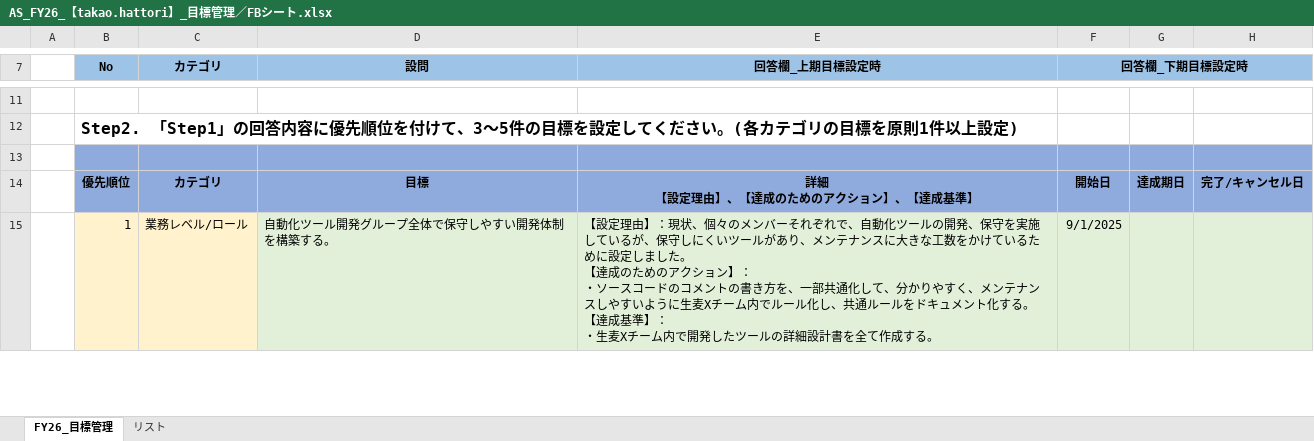
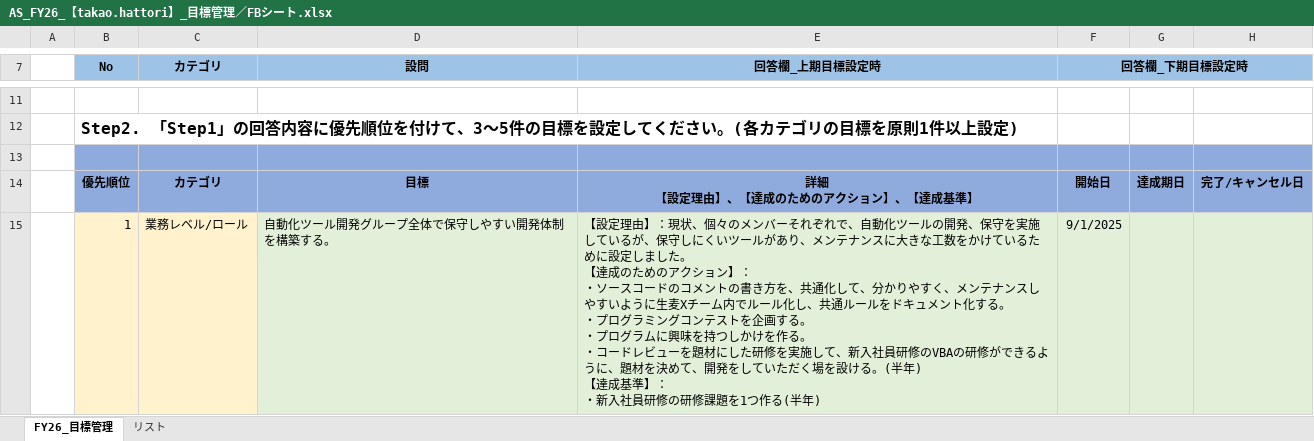
Before and after one commit to nogizakapython/document, an Excel workbook: AS_FY26_【takao.hattori】_目標管理／FBシート.xlsx, sheet FY26_目標管理, drawn as a sheet; only a part is shown, gaps mark what is left out; values as stored, in another font and other column widths than the file's, no borders; conditional formats not drawn; ↵ is a line break in a cell; the diff covers the shown part only; the diff names each change by its address in the sheet, - before the commit and + after, or states it on an @@ line.

Commit message:
Modefy20250910

```diff
--- a/AS_FY26_【takao.hattori】_目標管理／FBシート.xlsx (sheet FY26_目標管理)
+++ b/AS_FY26_【takao.hattori】_目標管理／FBシート.xlsx (sheet FY26_目標管理)
-E15 (回答欄_上期目標設定時): …き方を、一部共通化して、分かりやすく、メンテナンスしやすいように生麦Xチーム内でルール化し、共通ルールをドキュメント化する。 ↵ 【達成基準】： ↵ ・生麦Xチーム内で開発したツールの詳細設計書を全て作成する。
+E15 (回答欄_上期目標設定時): …き方を、共通化して、分かりやすく、メンテナンスしやすいように生麦Xチーム内でルール化し、共通ルールをドキュメント化する。 ↵ ・プログラミングコンテストを企画する。 ↵ ・プログラムに興味を持つしかけを作る。 ↵ ・コードレビューを題材にした研修を実施して、新入社員研修のVBAの研修ができるように、題材を決めて、開発をしていただく場を設ける。(半年) ↵ 【達成基準】： ↵ ・新入社員研修の研修課題を1つ作る(半年)
```
Also changed, not shown: 2 edited cells elsewhere in this sheet.
